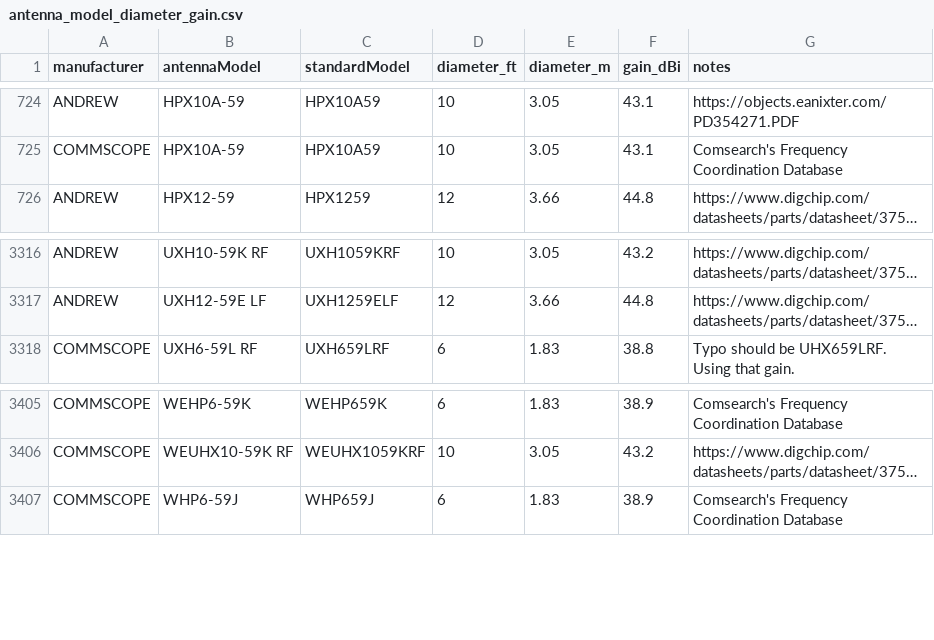
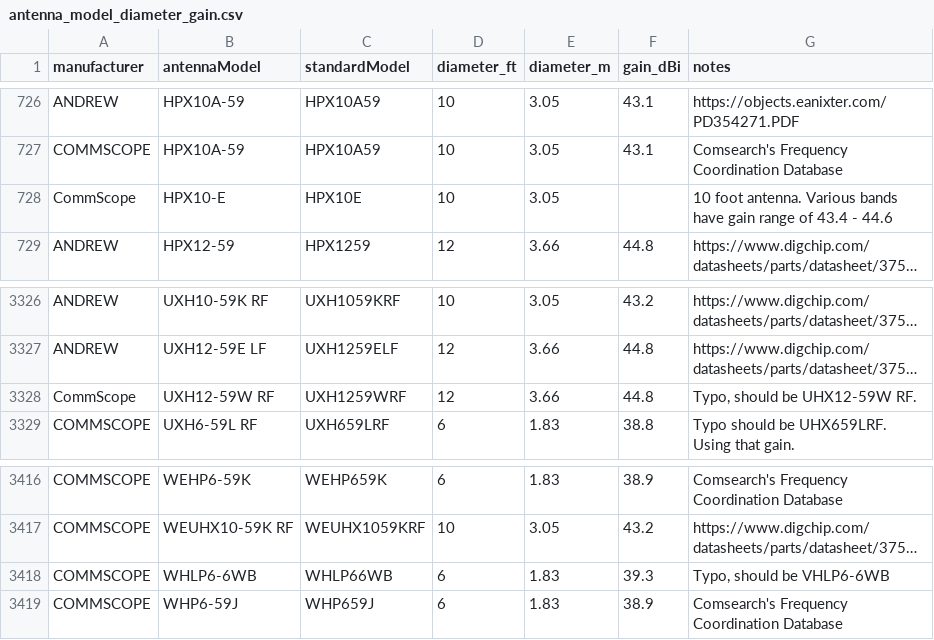
Before and after one commit to open-afc-project/openafc, a CSV file: src/ratapi/ratapi/db/raw_wireless_innovation_forum_files/antenna_model_diameter_gain.csv, drawn as a sheet; only a part is shown, gaps mark what is left out; long unchanged cells end in …; the diff covers the shown part only; the diff names each change by its address in the sheet, - before the commit and + after, or states it on an @@ line.

```diff
--- a/src/ratapi/ratapi/db/raw_wireless_innovation_forum_files/antenna_model_diameter_gain.csv
+++ b/src/ratapi/ratapi/db/raw_wireless_innovation_forum_files/antenna_model_diameter_gain.csv
+row 728: CommScope | HPX10-E | HPX10E | 10 | 3.05 |  | 10 foot antenna. Various bands have gain range of 43.4 - 44.6
+row 3328: CommScope | UXH12-59W RF | UXH1259WRF | 12 | 3.66 | 44.8 | Typo, should be UHX12-59W RF.
+row 3418: COMMSCOPE | WHLP6-6WB | WHLP66WB | 6 | 1.83 | 39.3 | Typo, should be VHLP6-6WB
```
Also changed, not shown: 9 added rows and 1 edited cell elsewhere in this file.
